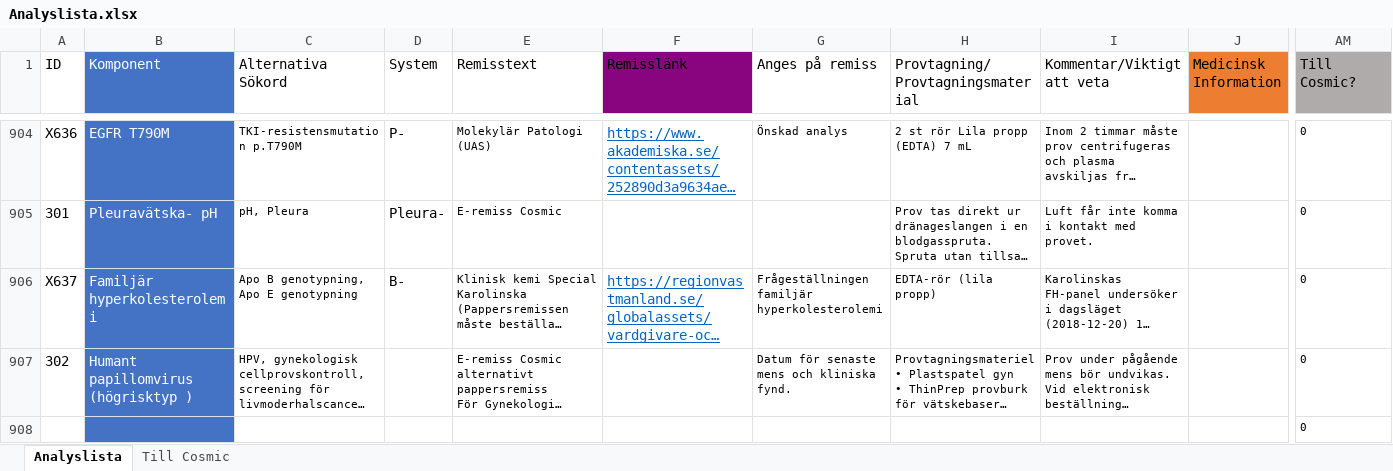
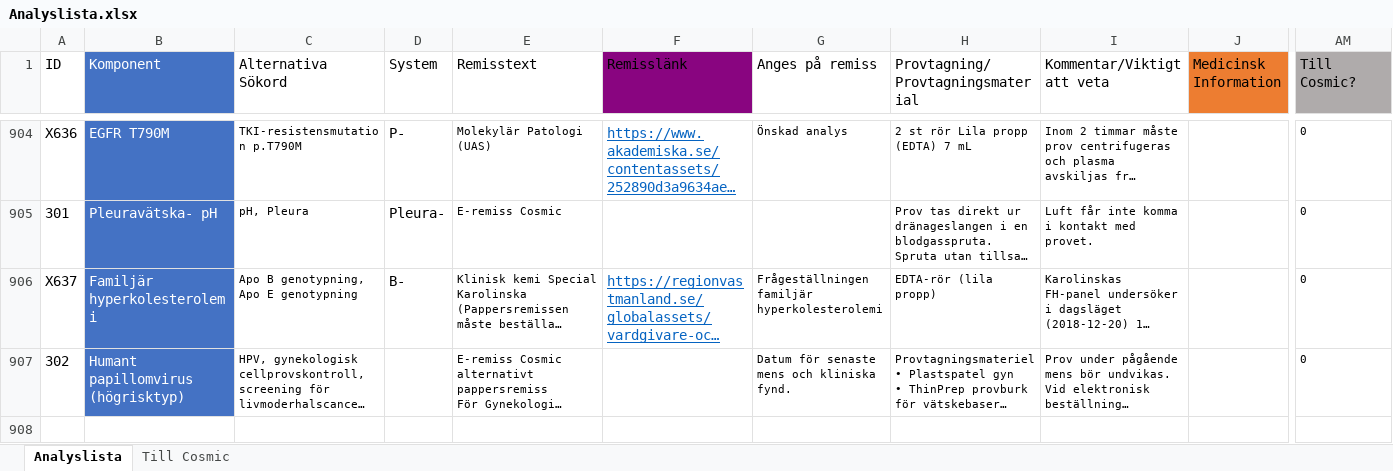
Before and after one commit to LabVastmanland/methodlist, an Excel workbook: data/Analyslista.xlsx, sheet Analyslista, drawn as a sheet; only a part is shown, gaps mark what is left out; long unchanged cells end in …; values as stored, in another font and other column widths than the file's, no borders; conditional formats and table styles not drawn; rows hold the shown columns only; the diff names each change by its address in the sheet, - before the commit and + after, or states it on an @@ line.

Commit message:
Add files via upload

```diff
--- a/data/Analyslista.xlsx (sheet Analyslista)
+++ b/data/Analyslista.xlsx (sheet Analyslista)
-B907 (Komponent): Humant papillomvirus (högrisktyp )
+B907 (Komponent): Humant papillomvirus (högrisktyp)
-row 908:  |  |  |  |  |  |  |  |  |  | 0
```
Also changed, not shown: formulas that keep their value.
